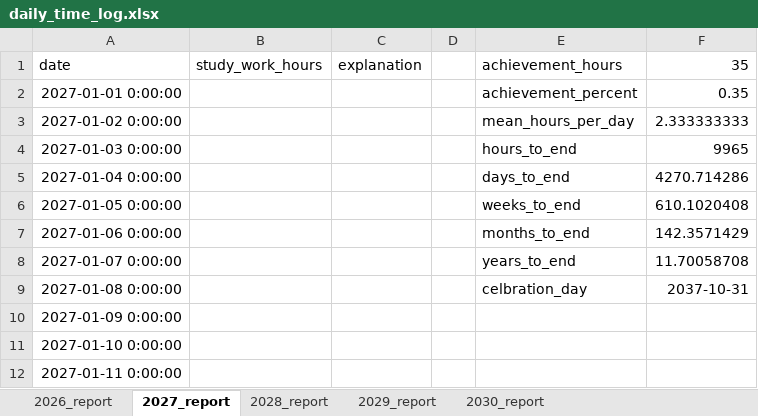
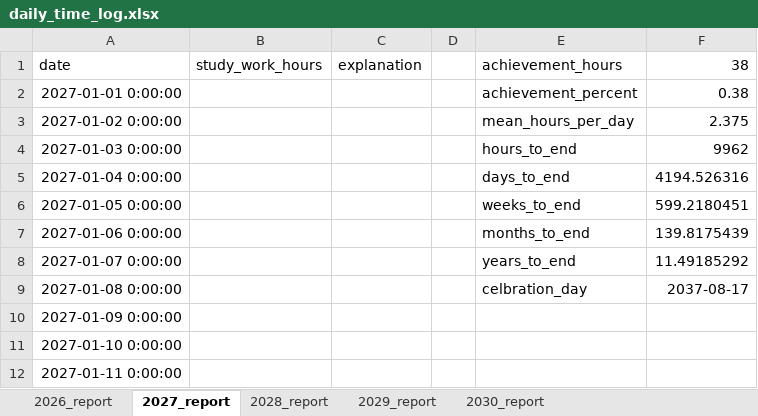
Before and after one commit to h-asadkhanipour/project_10_000_hours_python, an Excel workbook: data/daily_time_log.xlsx, sheet 2027_report, drawn as a sheet; only a part is shown; values as stored, in another font and other column widths than the file's, no borders; the diff names each change by its address in the sheet, - before the commit and + after, or states it on an @@ line.

```diff
--- a/data/daily_time_log.xlsx (sheet 2027_report)
+++ b/data/daily_time_log.xlsx (sheet 2027_report)
-F1: 35
+F1: 38
-F2: 0.35
+F2: 0.38
-F3: 2.333333333
+F3: 2.375
-F4: 9965
+F4: 9962
-F5: 4270.714286
+F5: 4194.526316
-F6: 610.1020408
+F6: 599.2180451
-F7: 142.3571429
+F7: 139.8175439
-F8: 11.70058708
+F8: 11.49185292
-F9: 2037-10-31
+F9: 2037-08-17
```
Also changed, not shown: sheet 2026_report, sheet 2029_report, sheet 2030_report, sheet 2028_report.
